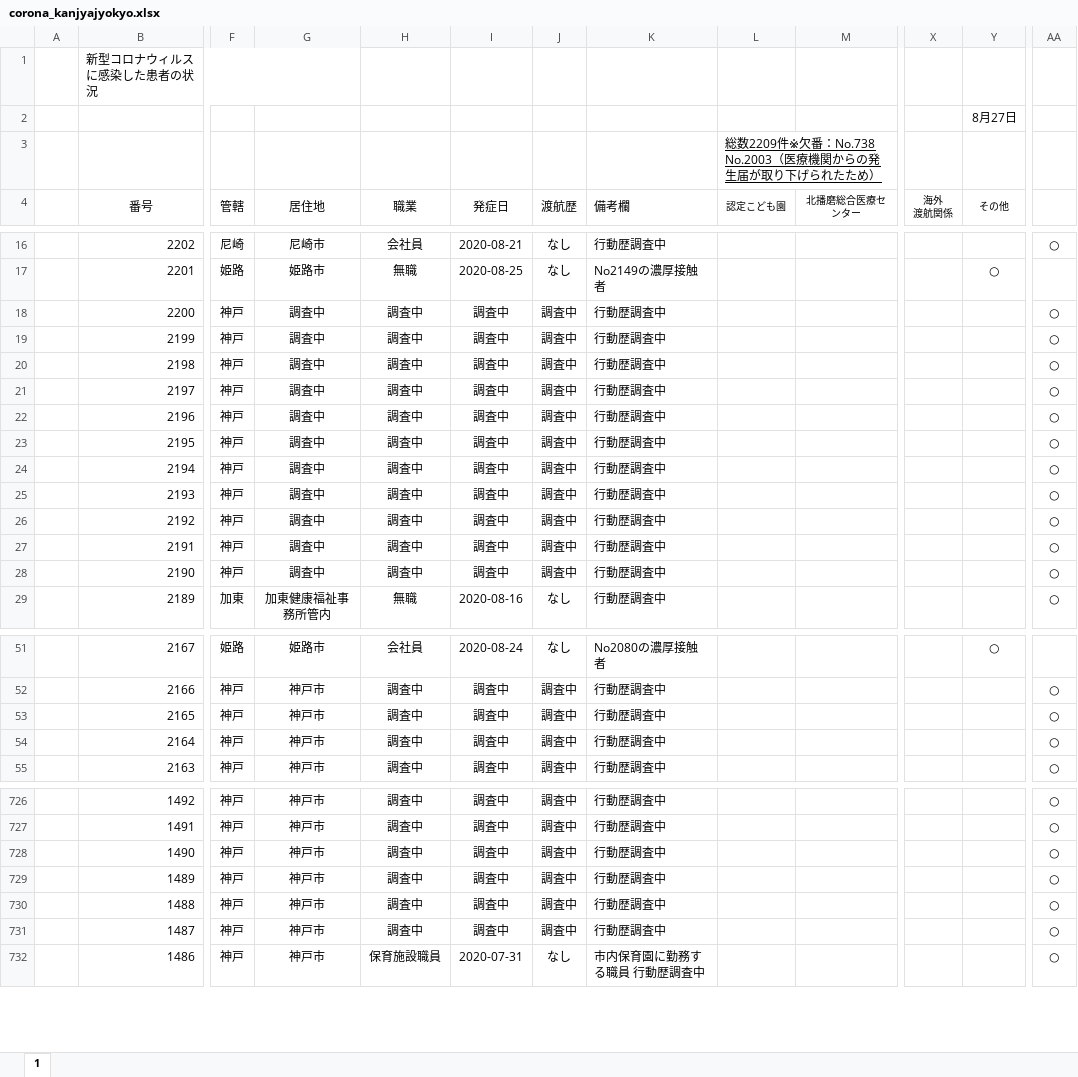
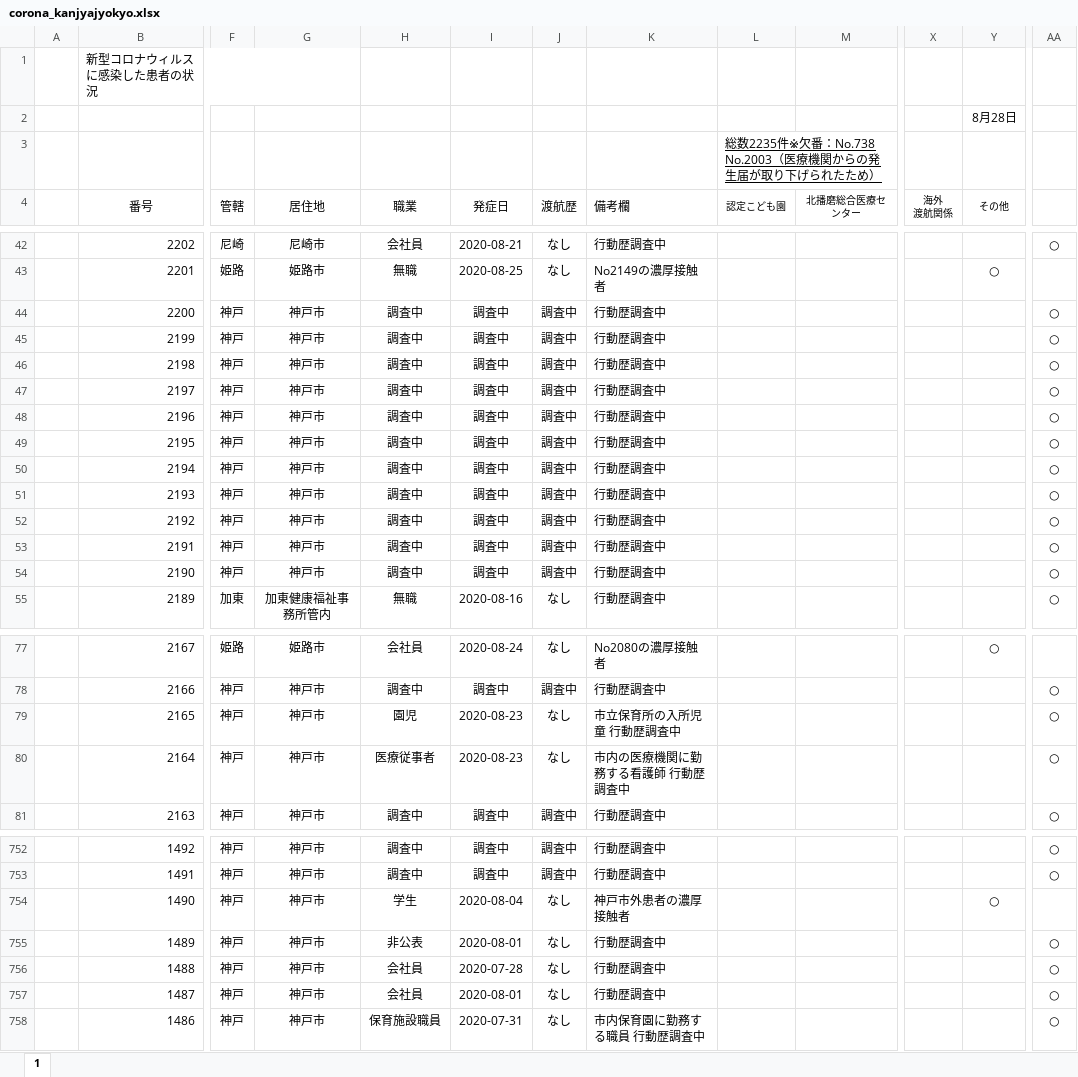
Before and after one commit to imabari/hyougo-covid19, an Excel workbook: corona_kanjyajyokyo.xlsx, sheet 1, drawn as a sheet; only a part is shown, gaps mark what is left out; values as stored, in another font and other column widths than the file's, no borders; charts and pictures and conditional formats not drawn; addresses are those after the commit; the diff covers the shown part only; the diff names each change by its address in the sheet, - before the commit and + after, or states it on an @@ line.

```diff
--- a/corona_kanjyajyokyo.xlsx (sheet 1)
+++ b/corona_kanjyajyokyo.xlsx (sheet 1)
-Y2 (その他): 8月27日
+Y2 (その他): 8月28日
-L3 (認定こども園): 総数2209件※欠番…
+L3 (認定こども園): 総数2235件※欠番…
-G44:G54 (居住地): 調査中
+G44:G54 (居住地): 神戸市
-H79 (職業): 調査中
+H79 (職業): 園児
-I79:I80 (発症日): 調査中
+I79:I80 (発症日): 2020-08-23
-J79:J80 (渡航歴): 調査中
+J79:J80 (渡航歴): なし
-K79 (備考欄): 行動歴調査中
+K79 (備考欄): 市立保育所の入所児童 行動歴調査中
-H80 (職業): 調査中
+H80 (職業): 医療従事者
-K80 (備考欄): 行動歴調査中
+K80 (備考欄): 市内の医療機関に勤務する看護師 行動歴調査中
-H754 (職業): 調査中
+H754 (職業): 学生
-I754 (発症日): 調査中
+I754 (発症日): 2020-08-04
-J754:J757 (渡航歴): 調査中
+J754:J757 (渡航歴): なし
-K754 (備考欄): 行動歴調査中
+K754 (備考欄): 神戸市外患者の濃厚接触者
-Y754 (その他): (empty)
+Y754 (その他): ○
-AA754: ○
+AA754: (empty)
-H755 (職業): 調査中
+H755 (職業): 非公表
-I755 (発症日): 調査中
+I755 (発症日): 2020-08-01
-H756:H757 (職業): 調査中
+H756:H757 (職業): 会社員
-I756 (発症日): 調査中
+I756 (発症日): 2020-07-28
-I757 (発症日): 調査中
+I757 (発症日): 2020-08-01
```
Also changed, not shown: 26 added rows and 59 edited cells elsewhere in this sheet, formulas that keep their value, charts or pictures, daily_kanja.xlsx, 3 other files.
